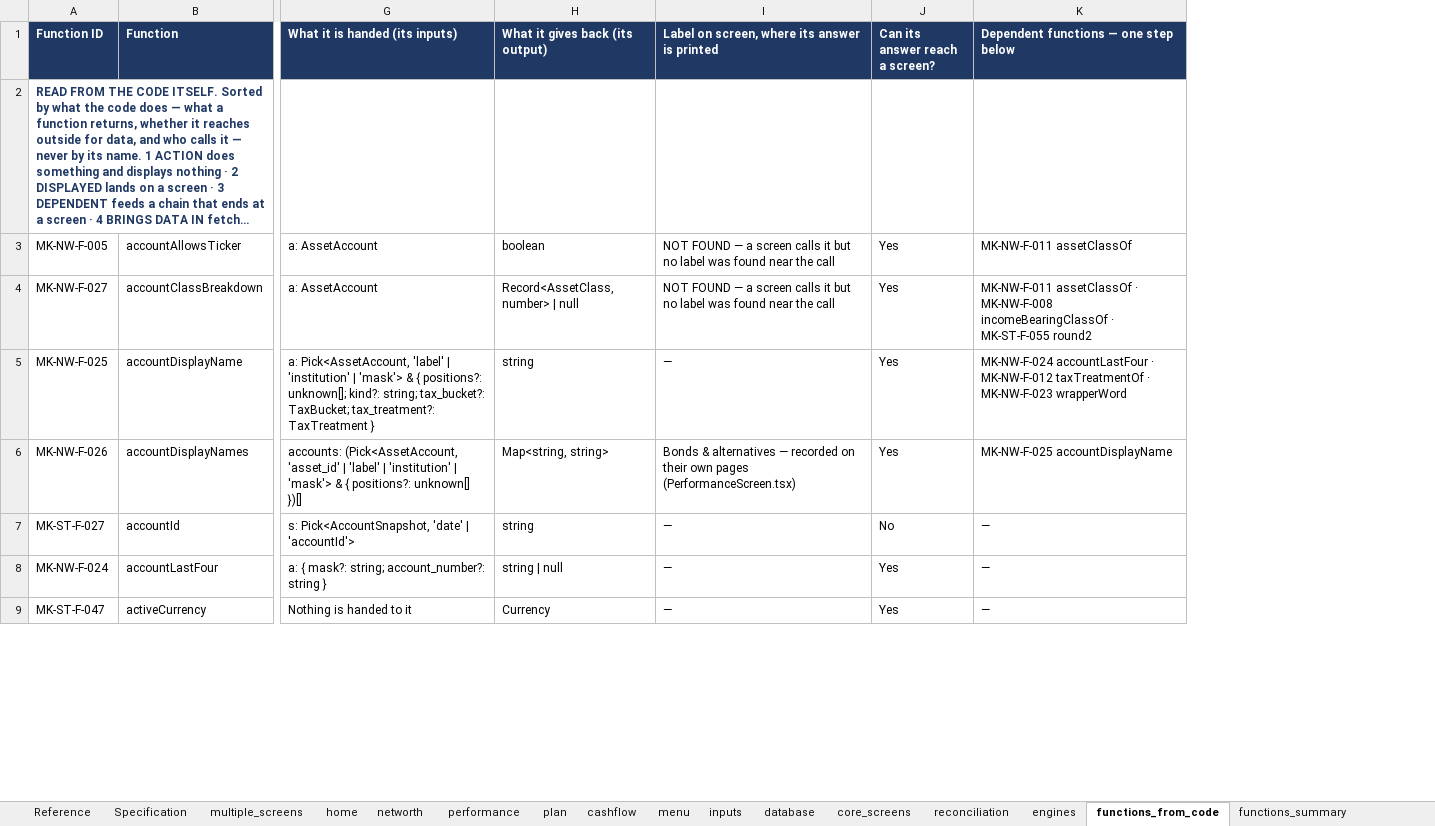
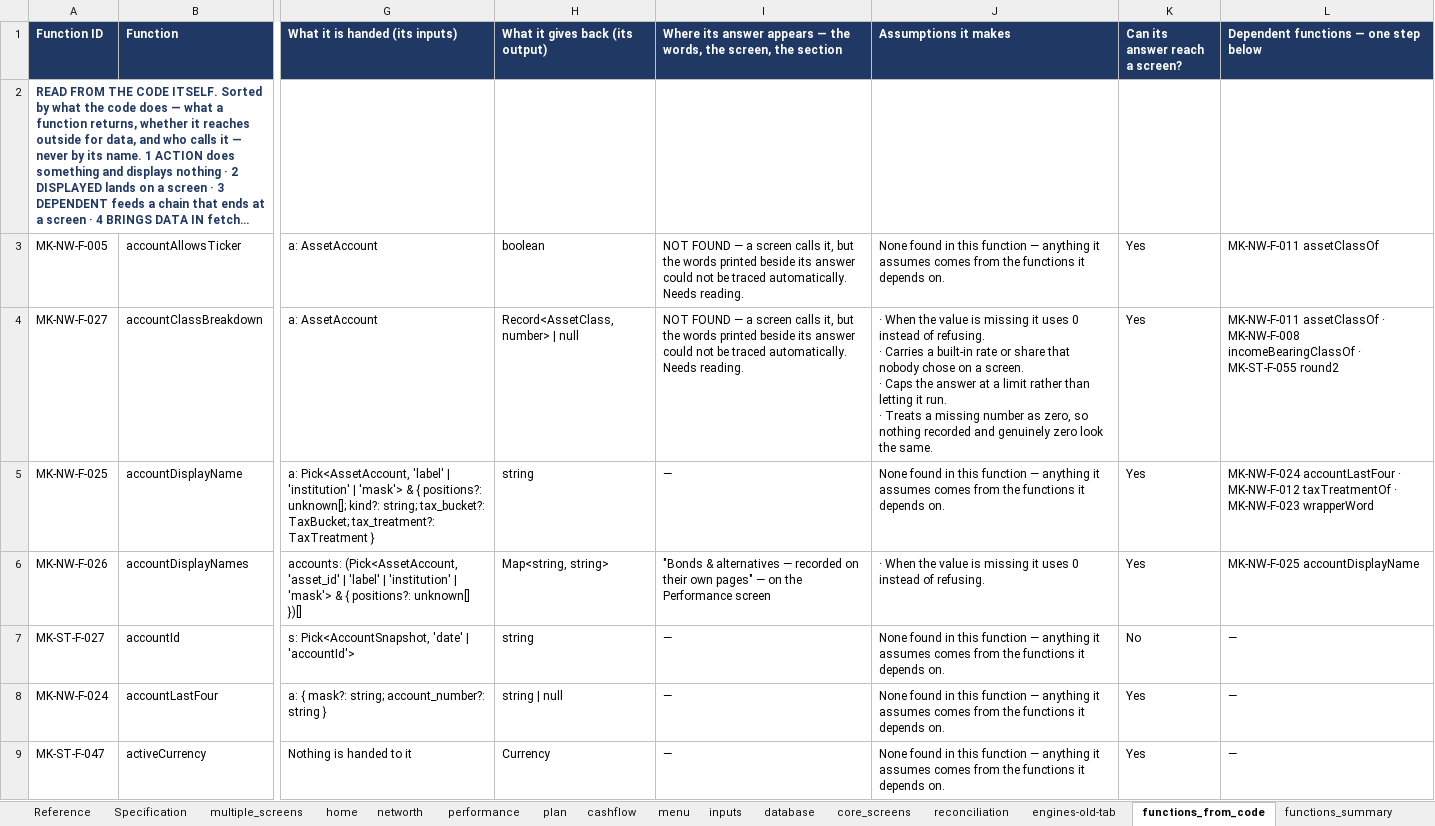
Before and after one commit to Finwise-io/finwise, an Excel workbook: MoneyKeel/documents/other/moneykeel_calc_master_calculation-master_v01.xlsx, sheet functions_from_code, drawn as a sheet; only a part is shown, gaps mark what is left out; long unchanged cells end in …; values as stored, in another font and other column widths than the file's, no borders; ↵ is a line break in a cell; the diff covers the shown part only; the diff names each change by its address in the sheet, - before the commit and + after, or states it on an @@ line.

```diff
--- a/MoneyKeel/documents/other/moneykeel_calc_master_calculation-master_v01.xlsx (sheet functions_from_code)
+++ b/MoneyKeel/documents/other/moneykeel_calc_master_calculation-master_v01.xlsx (sheet functions_from_code)
-sheet tab: engines
+sheet tab: engines-old-tab
+column J (Assumptions it makes), rows 3-9: None found in this function — anything it assumes comes from the functions it depends on. | · When the value is missing it uses 0 instead of refusing. ↵ · Carries a built-in rate or share that nobody chose on a screen. ↵ · Caps the answer at a limit rather than letting it run. ↵ · Treats a missing number as zero, so nothing recorded and genuinely zero look the same. | None found in this function — anything it assumes comes from the functions it depends on. | · When the value is missing it uses 0 instead of refusing. | None found in this function — anything it assumes comes from the functions it depends on. | None found in this function — anything it assumes comes from the functions it depends on. | None found in this function — anything it assumes comes from the functions it depends on.
-I1: Label on screen, where its answer is printed
+I1: Where its answer appears — the words, the screen, the section
-I3:I4: …screen calls it but no label was found near the call
+I3:I4: …screen calls it, but the words printed beside its answer could not be traced automatically. Needs reading.
-I6: Bonds & alternatives — recorded on their own pages (PerformanceScreen.tsx)
+I6: "Bonds & alternatives — recorded on their own pages" — on the Performance screen
```
Also changed, not shown: 233 edited cells elsewhere in this sheet, sheet Reference, 3 other files.
